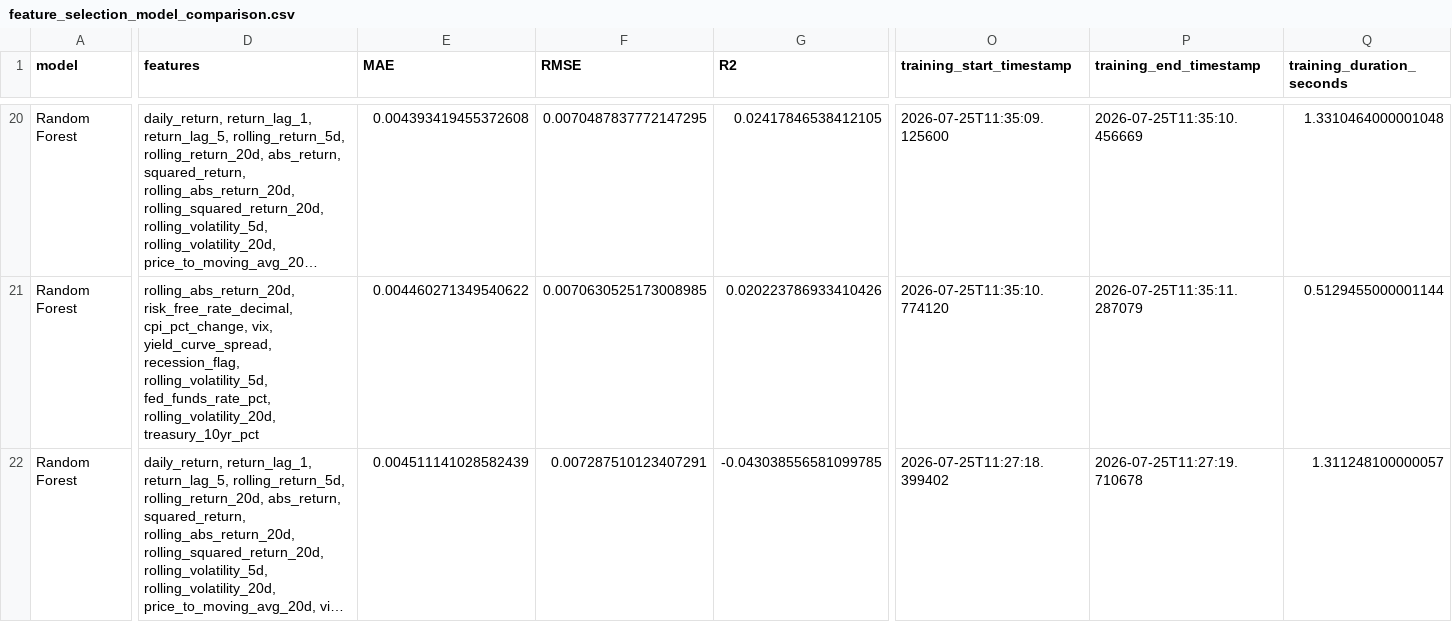
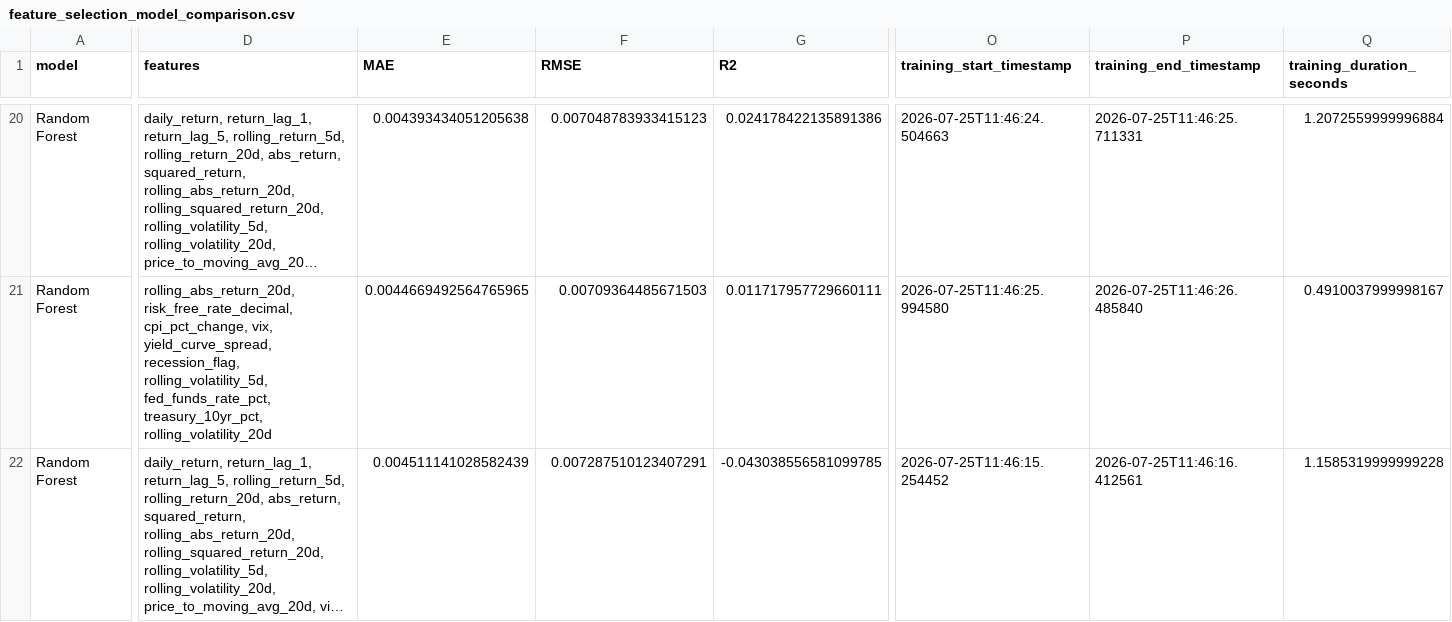
Before and after one commit to SamiiShabuse/INFO442-Group-Project, a CSV file: data/processed/modeling/feature_selection/feature_selection_model_comparison.csv, drawn as a sheet; only a part is shown, gaps mark what is left out; long unchanged cells end in …; the diff covers the shown part only; the diff names each change by its address in the sheet, - before the commit and + after, or states it on an @@ line.

```diff
--- a/data/processed/modeling/feature_selection/feature_selection_model_comparison.csv
+++ b/data/processed/modeling/feature_selection/feature_selection_model_comparison.csv
-E20 (MAE): 0.004393419455372608
+E20 (MAE): 0.004393434051205638
-F20 (RMSE): 0.0070487837772147295
+F20 (RMSE): 0.007048783933415123
-G20 (R2): 0.02417846538412105
+G20 (R2): 0.024178422135891386
-O20 (training_start_timestamp): 2026-07-25T11:35:09.125600
+O20 (training_start_timestamp): 2026-07-25T11:46:24.504663
-P20 (training_end_timestamp): 2026-07-25T11:35:10.456669
+P20 (training_end_timestamp): 2026-07-25T11:46:25.711331
-Q20 (training_duration_seconds): 1.3310464000001048
+Q20 (training_duration_seconds): 1.2072559999996884
-D21 (features): …rolling_volatility_5d, fed_funds_rate_pct, rolling_volatility_20d, treasury_10yr_pct
+D21 (features): …rolling_volatility_5d, fed_funds_rate_pct, treasury_10yr_pct, rolling_volatility_20d
-E21 (MAE): 0.004460271349540622
+E21 (MAE): 0.0044669492564765965
-F21 (RMSE): 0.0070630525173008985
+F21 (RMSE): 0.00709364485671503
-G21 (R2): 0.020223786933410426
+G21 (R2): 0.011717957729660111
-O21 (training_start_timestamp): 2026-07-25T11:35:10.774120
+O21 (training_start_timestamp): 2026-07-25T11:46:25.994580
-P21 (training_end_timestamp): 2026-07-25T11:35:11.287079
+P21 (training_end_timestamp): 2026-07-25T11:46:26.485840
-Q21 (training_duration_seconds): 0.5129455000001144
+Q21 (training_duration_seconds): 0.4910037999998167
-O22 (training_start_timestamp): 2026-07-25T11:27:18.399402
+O22 (training_start_timestamp): 2026-07-25T11:46:15.254452
-P22 (training_end_timestamp): 2026-07-25T11:27:19.710678
+P22 (training_end_timestamp): 2026-07-25T11:46:16.412561
-Q22 (training_duration_seconds): 1.311248100000057
+Q22 (training_duration_seconds): 1.1585319999999228
```
Also changed, not shown: 1 added row, 1 removed row and 123 edited cells elsewhere in this file, data/processed/modeling/feature_selection/random_forest_feature_importance.csv, 1 other file.
